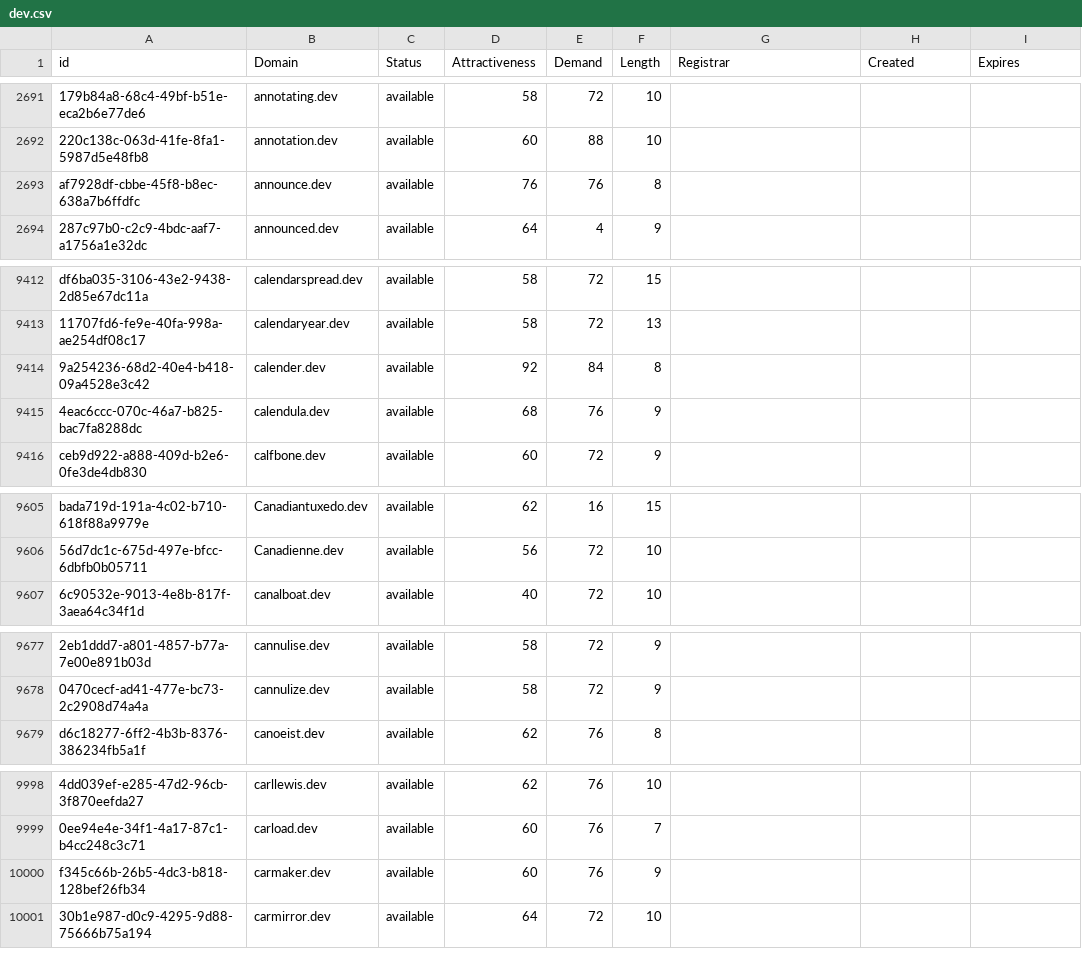
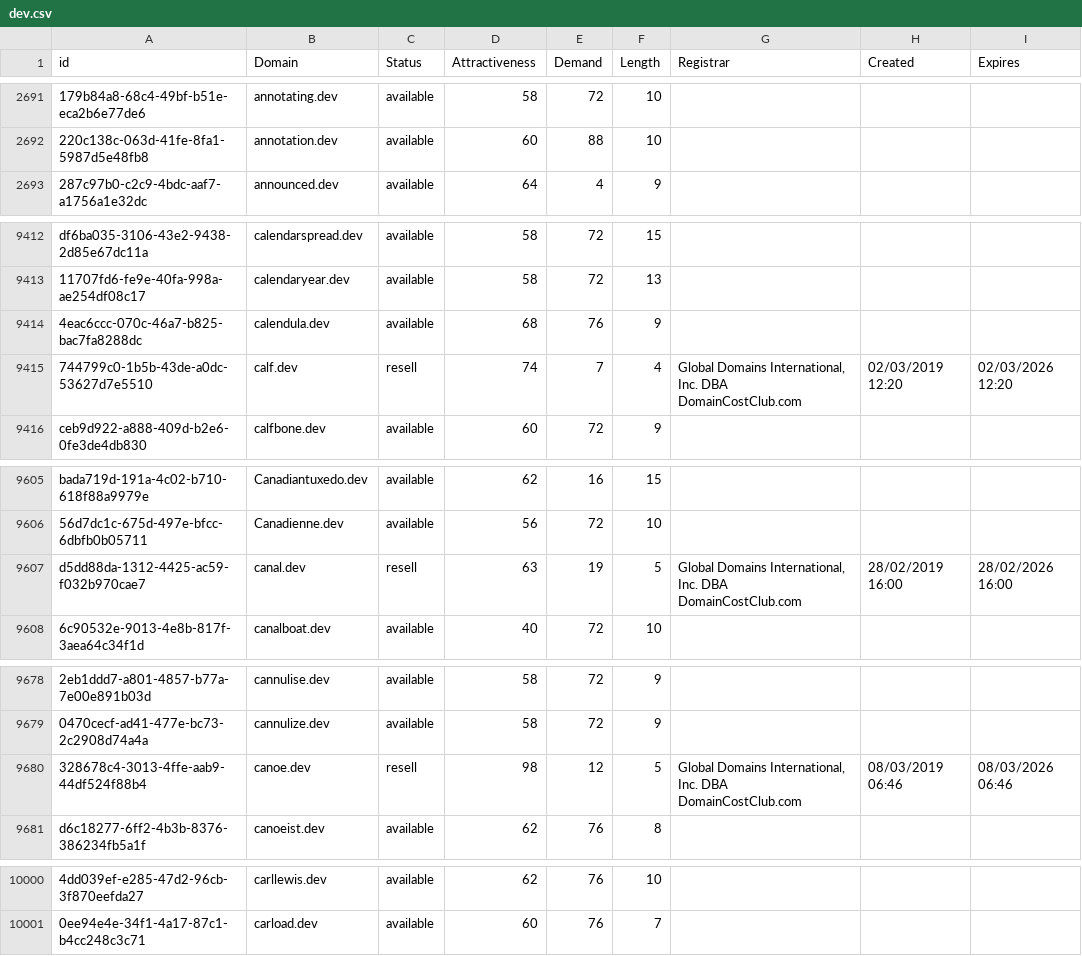
Before and after one commit to UniqueDomains/dev-oneword-domains, a CSV file: dev.csv, drawn as a sheet; only a part is shown, gaps mark what is left out; removed rows and columns are numbered as before the commit, all else as after; the diff covers the shown part only; the diff names each change by its address in the sheet, - before the commit and + after, or states it on an @@ line.

Commit message:
Domains update

```diff
--- a/dev.csv
+++ b/dev.csv
-row 2693: af7928df-cbbe-45f8-b8ec-638a7b6ffdfc | announce.dev | available | 76 | 76 | 8
-row 9414: 9a254236-68d2-40e4-b418-09a4528e3c42 | calender.dev | available | 92 | 84 | 8
+row 9415: 744799c0-1b5b-43de-a0dc-53627d7e5510 | calf.dev | resell | 74 | 7 | 4 | Global Domains International, Inc. DBA DomainCostClub.com | 02/03/2019 12:20 | 02/03/2026 12:20
+row 9607: d5dd88da-1312-4425-ac59-f032b970cae7 | canal.dev | resell | 63 | 19 | 5 | Global Domains International, Inc. DBA DomainCostClub.com | 28/02/2019 16:00 | 28/02/2026 16:00
+row 9680: 328678c4-3013-4ffe-aab9-44df524f88b4 | canoe.dev | resell | 98 | 12 | 5 | Global Domains International, Inc. DBA DomainCostClub.com | 08/03/2019 06:46 | 08/03/2026 06:46
-row 10000: f345c66b-26b5-4dc3-b818-128bef26fb34 | carmaker.dev | available | 60 | 76 | 9
-row 10001: 30b1e987-d0c9-4295-9d88-75666b75a194 | carmirror.dev | available | 64 | 72 | 10
```
Also changed, not shown: 1 added row and 16 edited cells elsewhere in this file, 2 other files.
